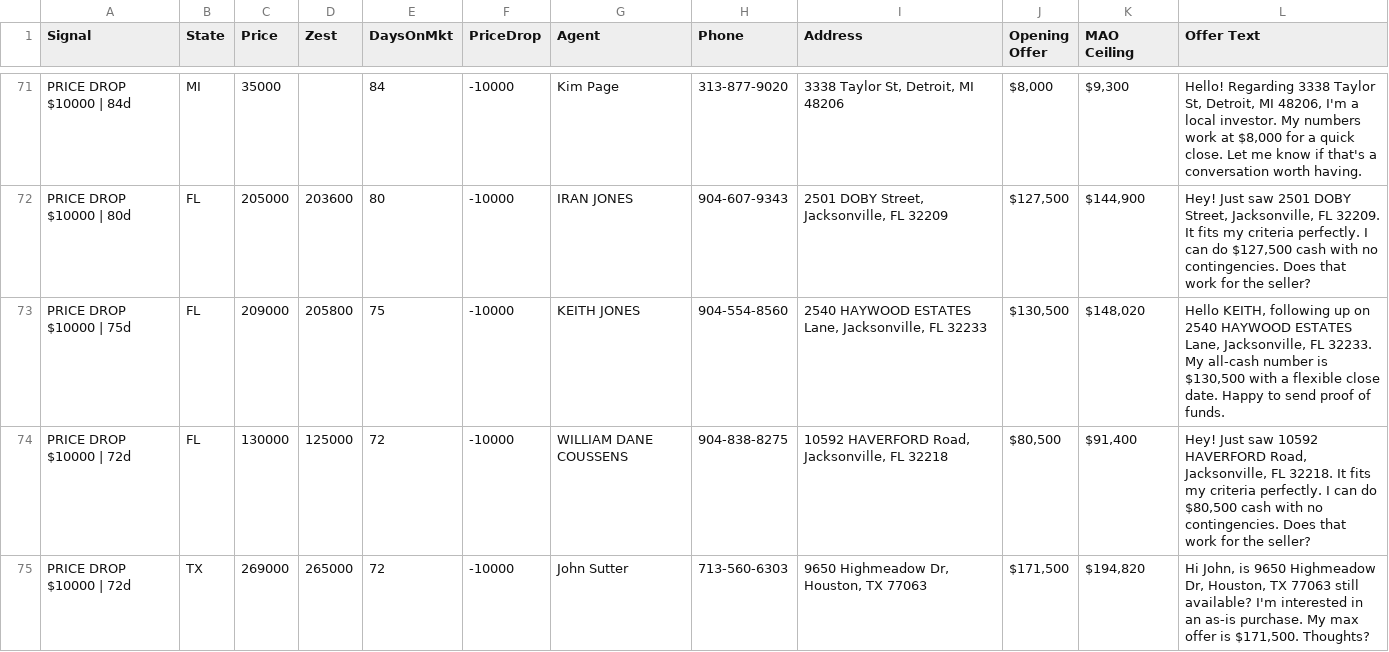
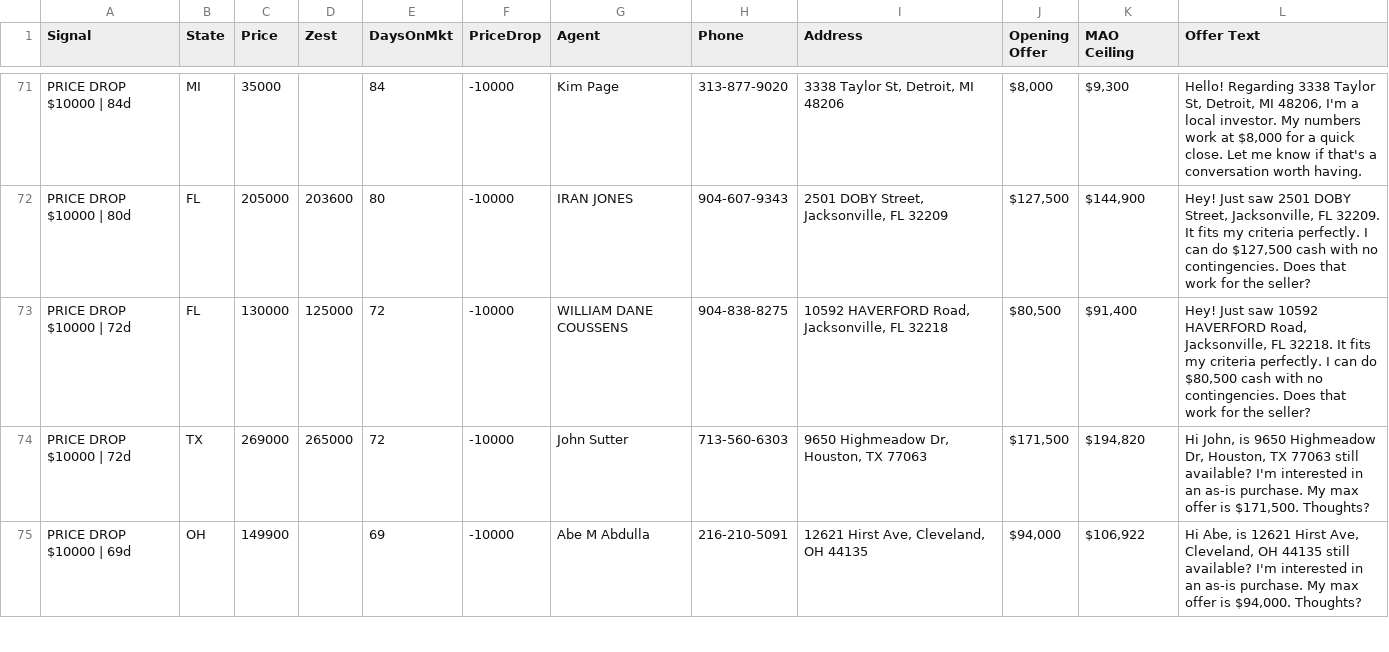
Before and after one commit to charlespjr/wholesaler, a CSV file: offer_campaign_ALL.csv, drawn as a sheet; only a part is shown, gaps mark what is left out; the shorter side is filled out with more unchanged rows.

```diff
--- a/offer_campaign_ALL.csv
+++ b/offer_campaign_ALL.csv
@@ -72,3 +72,2 @@
 "PRICE DROP $10000 | 80d","FL","205000","203600","80","-10000","IRAN JONES","904-607-9343","2501 DOBY Street, Jacksonville, FL 32209","$127,500","$144,900","Hey! Just saw 2501 DOBY Street, Jacksonville, FL 32209. It fits my criteria perfectly. I can do $127,500 cash with no contingencies. Does that work for the seller?"
-"PRICE DROP $10000 | 75d","FL","209000","205800","75","-10000","KEITH JONES","904-554-8560","2540 HAYWOOD ESTATES Lane, Jacksonville, FL 32233","$130,500","$148,020","Hello KEITH, following up on 2540 HAYWOOD ESTATES Lane, Jacksonville, FL 32233. My all-cash number is $130,500 with a flexible close date. Happy to send proof of funds."
 "PRICE DROP $10000 | 72d","FL","130000","125000","72","-10000","WILLIAM DANE COUSSENS","904-838-8275","10592 HAVERFORD Road, Jacksonville, FL 32218","$80,500","$91,400","Hey! Just saw 10592 HAVERFORD Road, Jacksonville, FL 32218. It fits my criteria perfectly. I can do $80,500 cash with no contingencies. Does that work for the seller?"
```
Also changed, not shown: offer_campaign_ca_fl_nc.csv, 1 other file.
